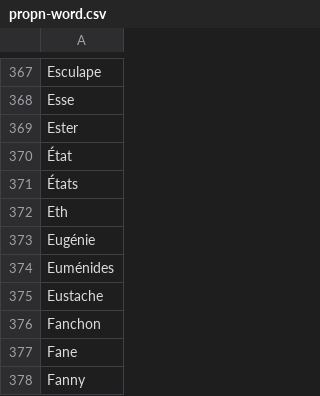
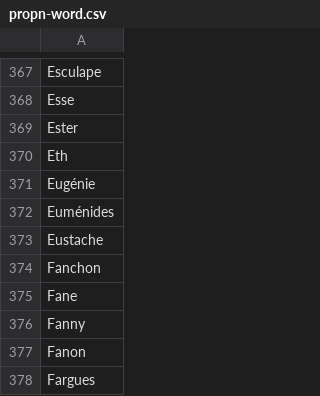
Before and after one commit to oeuvres/alix, a CSV file: fr/src/resources/com/github/oeuvres/alix/fr/propn-word.csv, drawn as a sheet; only a part is shown, gaps mark what is left out; the shorter side is filled out with more unchanged rows.

```diff
--- a/fr/src/resources/com/github/oeuvres/alix/fr/propn-word.csv
+++ b/fr/src/resources/com/github/oeuvres/alix/fr/propn-word.csv
@@ -369,4 +369,2 @@ Esse
 Ester
-État
-États
 Eth
```
Also changed, not shown: common/src/resources/com/github/oeuvres/alix/fr/stopwords.csv, fr/src/resources/com/github/oeuvres/alix/fr/brevidots.csv, 11 other files.
